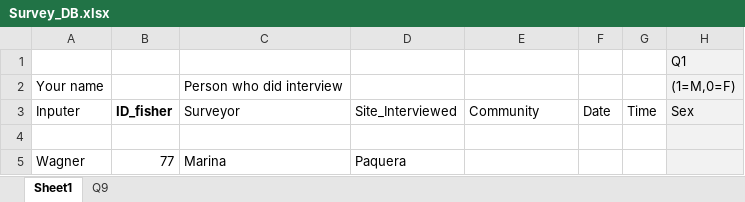
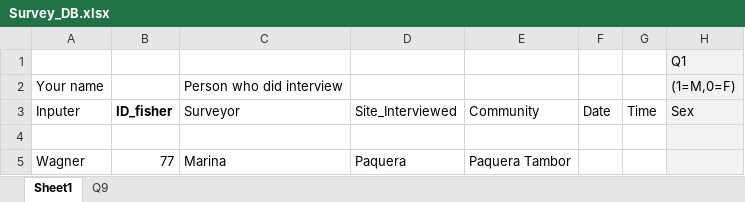
Before and after one commit to nicoyafisheries/nicoyafisheries.github.io, an Excel workbook: Survey_DB.xlsx, sheet Sheet1, drawn as a sheet; only a part is shown; values as stored, in another font and other column widths than the file's, no borders; the diff names each change by its address in the sheet, - before the commit and + after, or states it on an @@ line.

Commit message:
Added another survey input.

```diff
--- a/Survey_DB.xlsx (sheet Sheet1)
+++ b/Survey_DB.xlsx (sheet Sheet1)
-E5: (empty)
+E5: Paquera Tambor
```
